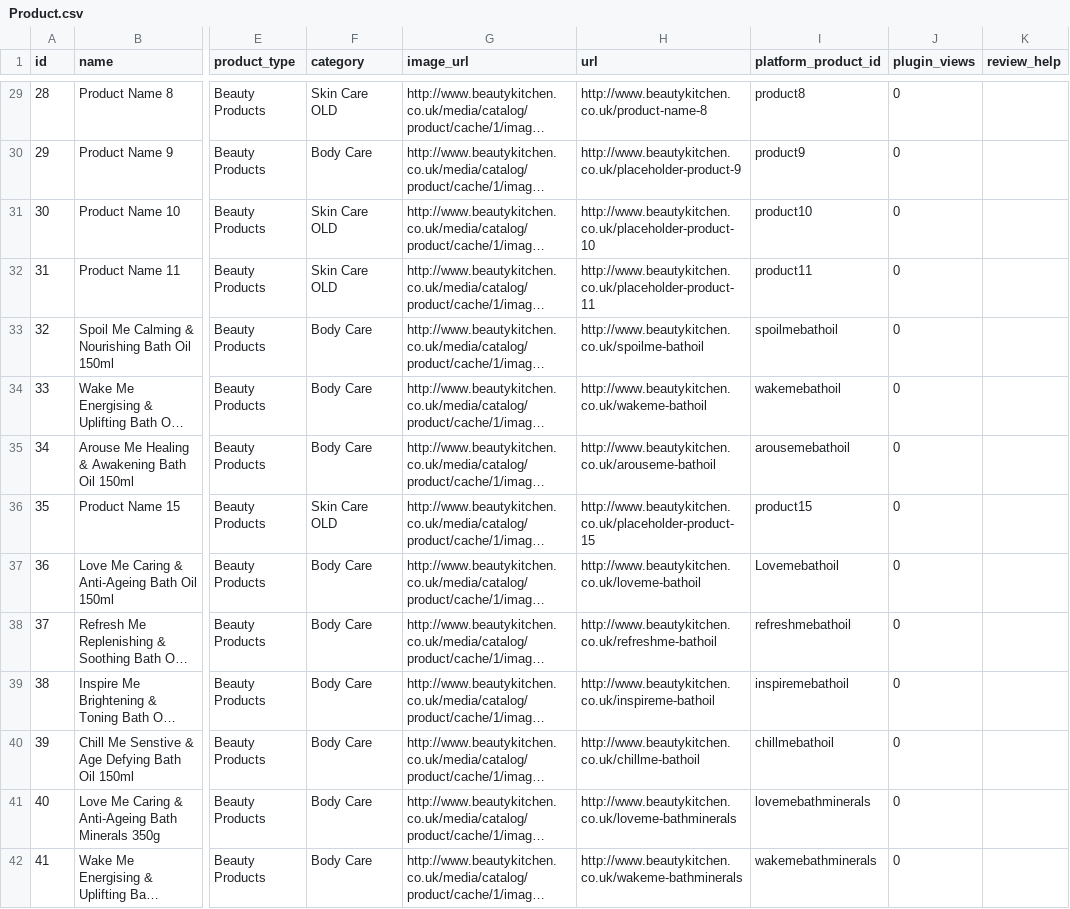
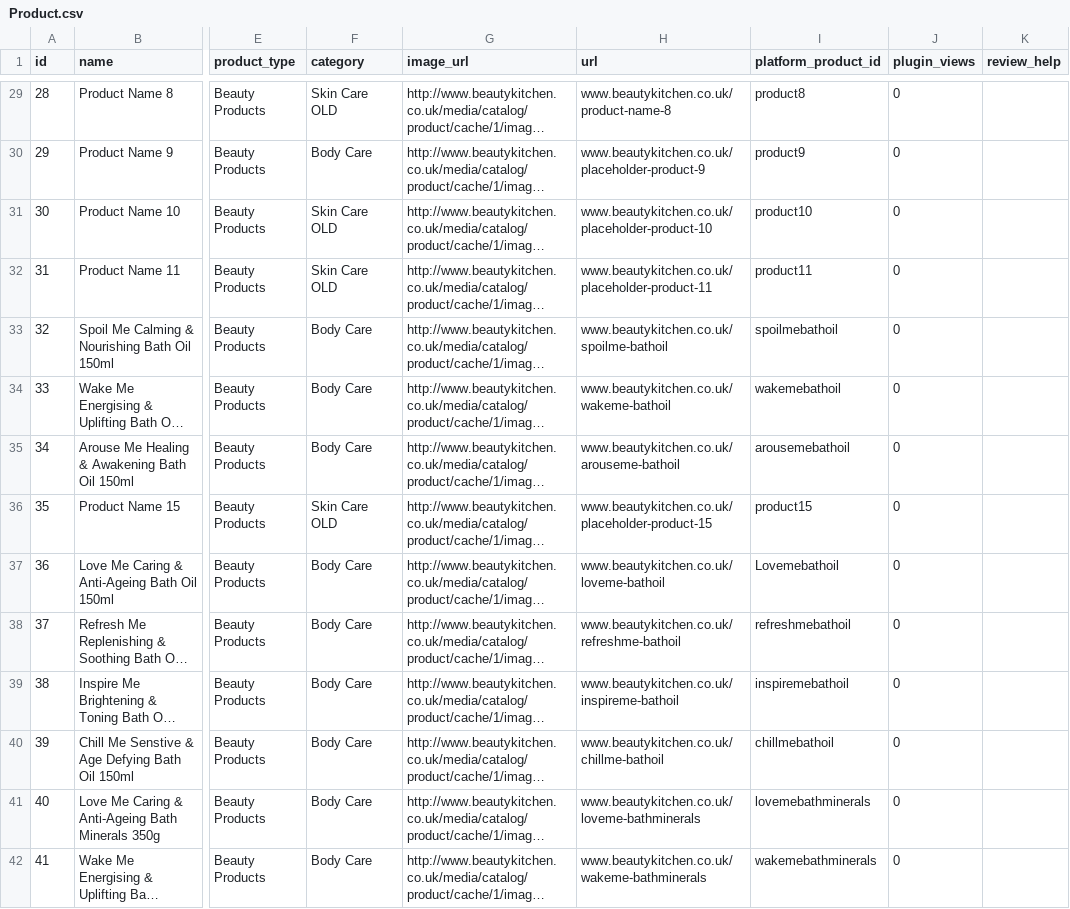
Before and after one commit to hungtrungthinh/opinew, a CSV file: install/db/development/Product.csv, drawn as a sheet; only a part is shown, gaps mark what is left out; long unchanged cells end in …; the diff covers the shown part only; the diff names each change by its address in the sheet, - before the commit and + after, or states it on an @@ line.

```diff
--- a/install/db/development/Product.csv
+++ b/install/db/development/Product.csv
-H29 (url): http://www.beautykitchen.co.uk/product-name-8
+H29 (url): www.beautykitchen.co.uk/product-name-8
-H30 (url): http://www.beautykitchen.co.uk/placeholder-product-9
+H30 (url): www.beautykitchen.co.uk/placeholder-product-9
-H31 (url): http://www.beautykitchen.co.uk/placeholder-product-10
+H31 (url): www.beautykitchen.co.uk/placeholder-product-10
-H32 (url): http://www.beautykitchen.co.uk/placeholder-product-11
+H32 (url): www.beautykitchen.co.uk/placeholder-product-11
-H33 (url): http://www.beautykitchen.co.uk/spoilme-bathoil
+H33 (url): www.beautykitchen.co.uk/spoilme-bathoil
-H34 (url): http://www.beautykitchen.co.uk/wakeme-bathoil
+H34 (url): www.beautykitchen.co.uk/wakeme-bathoil
-H35 (url): http://www.beautykitchen.co.uk/arouseme-bathoil
+H35 (url): www.beautykitchen.co.uk/arouseme-bathoil
-H36 (url): http://www.beautykitchen.co.uk/placeholder-product-15
+H36 (url): www.beautykitchen.co.uk/placeholder-product-15
-H37 (url): http://www.beautykitchen.co.uk/loveme-bathoil
+H37 (url): www.beautykitchen.co.uk/loveme-bathoil
-H38 (url): http://www.beautykitchen.co.uk/refreshme-bathoil
+H38 (url): www.beautykitchen.co.uk/refreshme-bathoil
-H39 (url): http://www.beautykitchen.co.uk/inspireme-bathoil
+H39 (url): www.beautykitchen.co.uk/inspireme-bathoil
-H40 (url): http://www.beautykitchen.co.uk/chillme-bathoil
+H40 (url): www.beautykitchen.co.uk/chillme-bathoil
-H41 (url): http://www.beautykitchen.co.uk/loveme-bathminerals
+H41 (url): www.beautykitchen.co.uk/loveme-bathminerals
-H42 (url): http://www.beautykitchen.co.uk/wakeme-bathminerals
+H42 (url): www.beautykitchen.co.uk/wakeme-bathminerals
```
Also changed, not shown: 127 edited cells elsewhere in this file, 18 other files.
